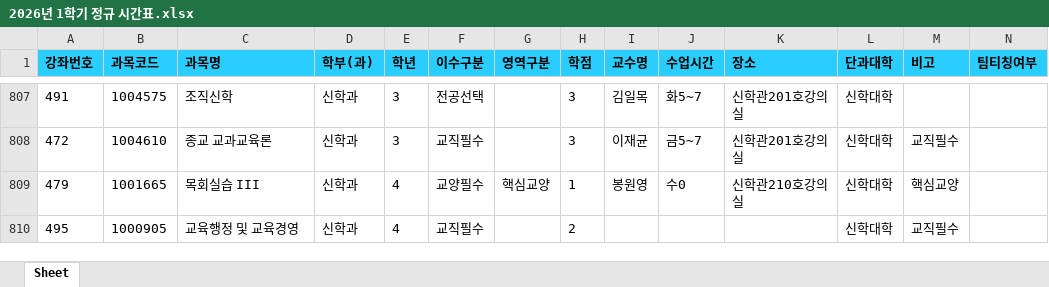
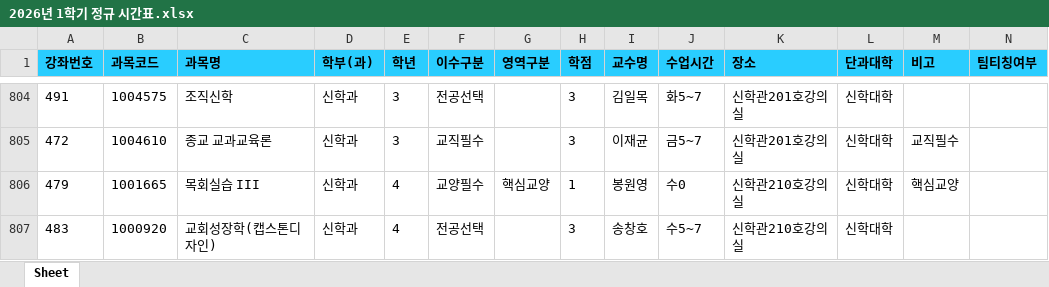
Before and after one commit to syu-kr/lecture.syu.kr-everytime, an Excel workbook: data/2026년 1학기 정규 시간표.xlsx, sheet Sheet, drawn as a sheet; only a part is shown, gaps mark what is left out; values as stored, in another font and other column widths than the file's, no borders; removed rows and columns are numbered as before the commit, all else as after; the diff covers the shown part only; the diff names each change by its address in the sheet, - before the commit and + after, or states it on an @@ line.

Commit message:
chore(data): add 2026-1 data files ('26.02.26)

```diff
--- a/data/2026년 1학기 정규 시간표.xlsx (sheet Sheet)
+++ b/data/2026년 1학기 정규 시간표.xlsx (sheet Sheet)
-row 810: 495 | 1000905 | 교육행정 및 교육경영 | 신학과 | 4 | 교직필수 |  | 2 |  |  |  | 신학대학 | 교직필수
+row 807: 483 | 1000920 | 교회성장학(캡스톤디자인) | 신학과 | 4 | 전공선택 |  | 3 | 송창호 | 수5~7 | 신학관210호강의실 | 신학대학
```
Also changed, not shown: 6 added rows, 4 removed rows and 81 edited cells elsewhere in this sheet, 1 other file.
